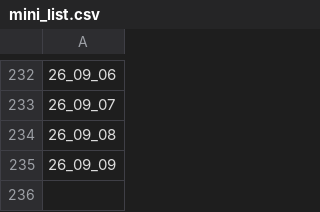
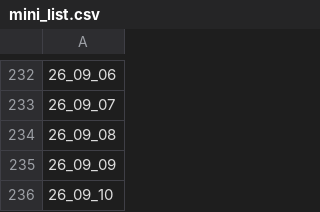
Before and after one commit to lesserfish/FuckYouNYT, a CSV file: docs/older/mini_list.csv, drawn as a sheet; only a part is shown, gaps mark what is left out.

```diff
--- a/docs/older/mini_list.csv
+++ b/docs/older/mini_list.csv
@@ -235 +235,2 @@
 26_09_09
+26_09_10
```
Also changed, not shown: 5 other files.
